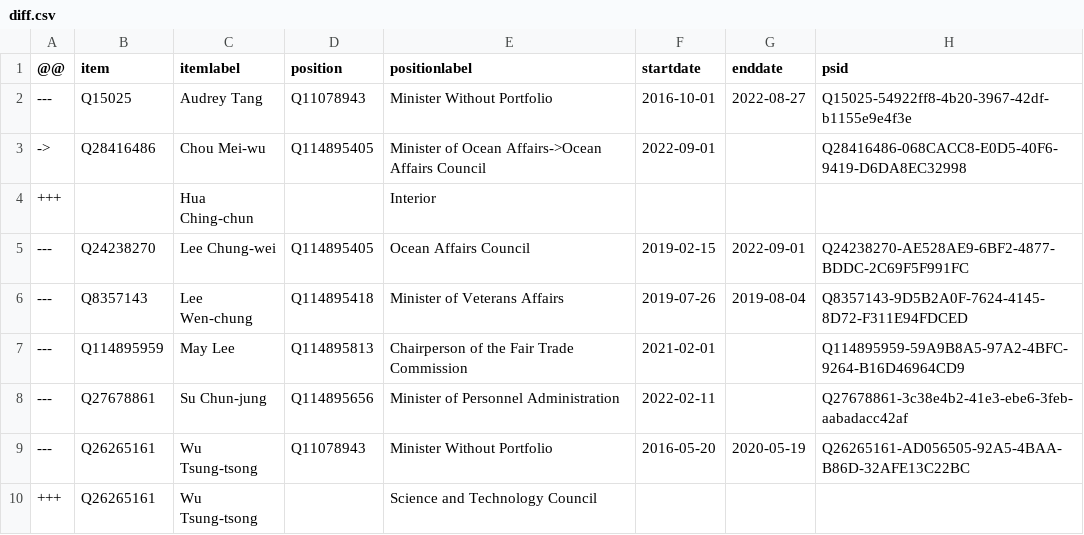
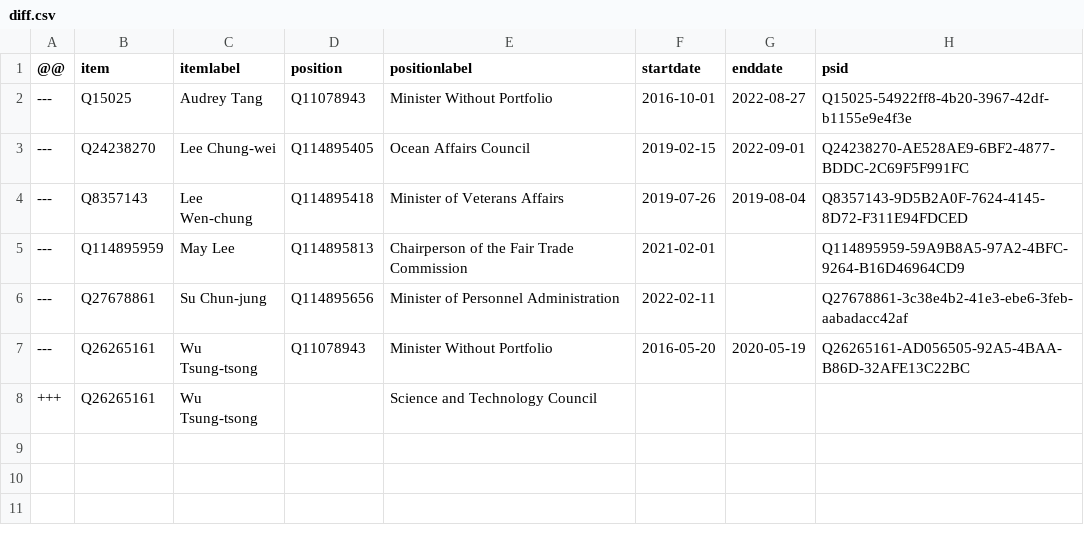
Before and after one commit to every-politician-scrapers/taiwan, a CSV file: sources/cabinet/2019-su-2-enwiki/diff.csv, drawn as a sheet; the diff names each change by its address in the sheet, - before the commit and + after, or states it on an @@ line.

```diff
--- a/sources/cabinet/2019-su-2-enwiki/diff.csv
+++ b/sources/cabinet/2019-su-2-enwiki/diff.csv
-row 3: -> | Q28416486 | Chou Mei-wu | Q114895405 | Minister of Ocean Affairs->Ocean Affairs Council | 2022-09-01 |  | Q28416486-068CACC8-E0D5-40F6-9419-D6DA8EC32998
-row 4: +++ |  | Hua Ching-chun |  | Interior
```
Also changed, not shown: sources/cabinet/2019-su-2-enwiki/wikidata.csv, sources/cabinet/official/diff.csv, 1 other file.
